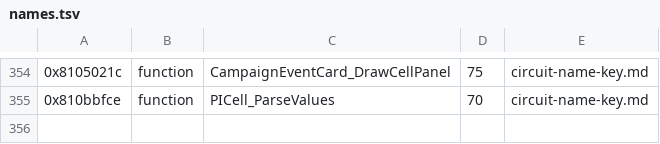
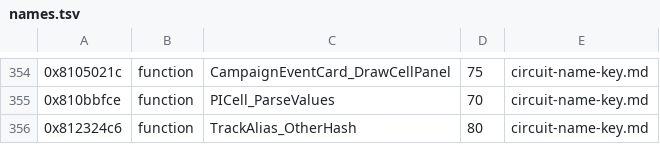
Before and after one commit to topaxi/OpenAntiGrav, a TSV file: docs/ghidra/functions/vita-2048-eu-v104/names.tsv, drawn as a sheet; only a part is shown, gaps mark what is left out.

```diff
--- a/docs/ghidra/functions/vita-2048-eu-v104/names.tsv
+++ b/docs/ghidra/functions/vita-2048-eu-v104/names.tsv
@@ -355 +355,2 @@
 0x810bbfce	function	PICell_ParseValues	70	circuit-name-key.md
+0x812324c6	function	TrackAlias_OtherHash	80	circuit-name-key.md
```
Also changed, not shown: 3 other files.
